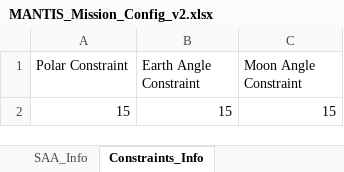
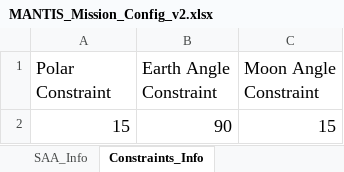
Before and after one commit to sees9730/CubeSatMissionPlanner, an Excel workbook: Data Files/MANTIS_Mission_Config_v2.xlsx, sheet Constraints_Info, drawn as a sheet; values as stored, in another font and other column widths than the file's, no borders; the diff names each change by its address in the sheet, - before the commit and + after, or states it on an @@ line.

```diff
--- a/Data Files/MANTIS_Mission_Config_v2.xlsx (sheet Constraints_Info)
+++ b/Data Files/MANTIS_Mission_Config_v2.xlsx (sheet Constraints_Info)
@@ A1:C2 text size: larger @@
-B2 (Earth Angle Constraint): 15
+B2 (Earth Angle Constraint): 90
```
Also changed, not shown: sheet Targets_Info, sheet GroundStations_Info, sheet PlanPropagation_Info, sheet Survey_Info, 8 other files.
